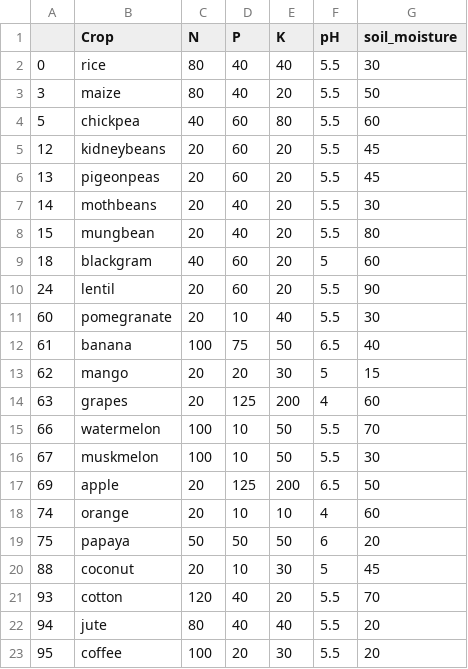
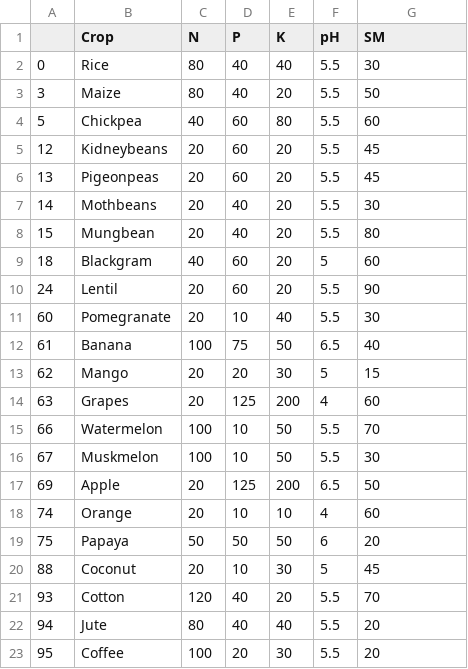
Before and after one commit to arittASinha2003/PrecisionAgriculture, a CSV file: Data/fertilizer.csv, drawn as a sheet.

Commit message:
Add files via upload

```diff
--- a/Data/fertilizer.csv
+++ b/Data/fertilizer.csv
@@ -1,23 +1,23 @@
-,Crop,N,P,K,pH,soil_moisture
-0,rice,80,40,40,5.5,30
-3,maize,80,40,20,5.5,50
-5,chickpea,40,60,80,5.5,60
-12,kidneybeans,20,60,20,5.5,45
-13,pigeonpeas,20,60,20,5.5,45
-14,mothbeans,20,40,20,5.5,30
-15,mungbean,20,40,20,5.5,80
-18,blackgram,40,60,20,5,60
-24,lentil,20,60,20,5.5,90
-60,pomegranate,20,10,40,5.5,30
-61,banana,100,75,50,6.5,40
-62,mango,20,20,30,5,15
-63,grapes,20,125,200,4,60
-66,watermelon,100,10,50,5.5,70
-67,muskmelon,100,10,50,5.5,30
-69,apple,20,125,200,6.5,50
-74,orange,20,10,10,4,60
-75,papaya,50,50,50,6,20
-88,coconut,20,10,30,5,45
-93,cotton,120,40,20,5.5,70
-94,jute,80,40,40,5.5,20
-95,coffee,100,20,30,5.5,20
+,Crop,N,P,K,pH,SM
+0,Rice,80,40,40,5.5,30
+3,Maize,80,40,20,5.5,50
+5,Chickpea,40,60,80,5.5,60
+12,Kidneybeans,20,60,20,5.5,45
+13,Pigeonpeas,20,60,20,5.5,45
+14,Mothbeans,20,40,20,5.5,30
+15,Mungbean,20,40,20,5.5,80
+18,Blackgram,40,60,20,5,60
+24,Lentil,20,60,20,5.5,90
+60,Pomegranate,20,10,40,5.5,30
+61,Banana,100,75,50,6.5,40
+62,Mango,20,20,30,5,15
+63,Grapes,20,125,200,4,60
+66,Watermelon,100,10,50,5.5,70
+67,Muskmelon,100,10,50,5.5,30
+69,Apple,20,125,200,6.5,50
+74,Orange,20,10,10,4,60
+75,Papaya,50,50,50,6,20
+88,Coconut,20,10,30,5,45
+93,Cotton,120,40,20,5.5,70
+94,Jute,80,40,40,5.5,20
+95,Coffee,100,20,30,5.5,20
```
